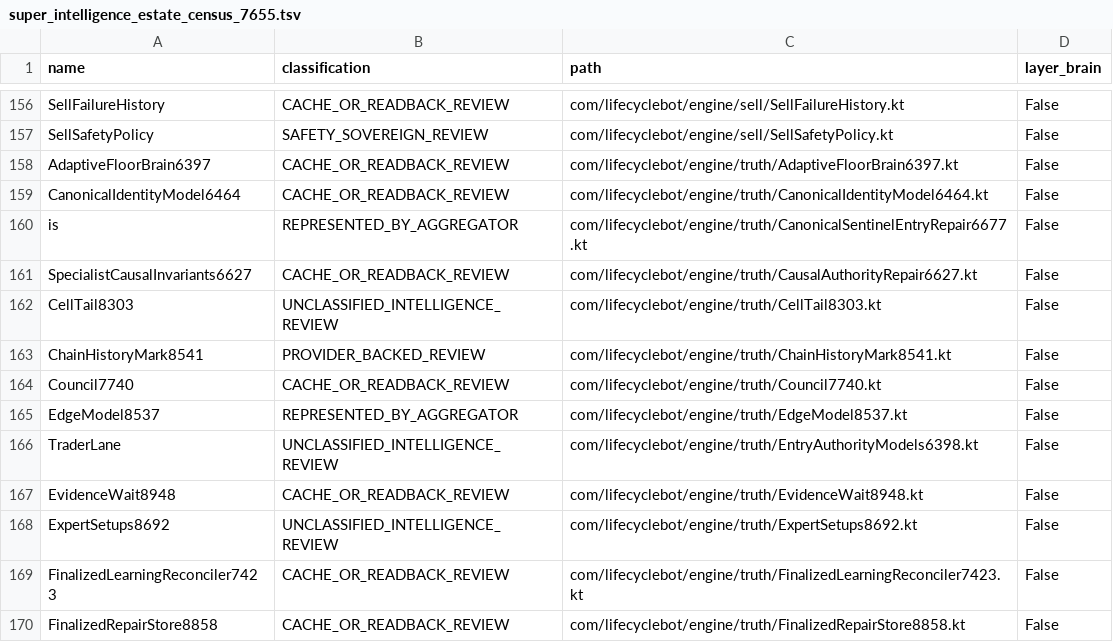
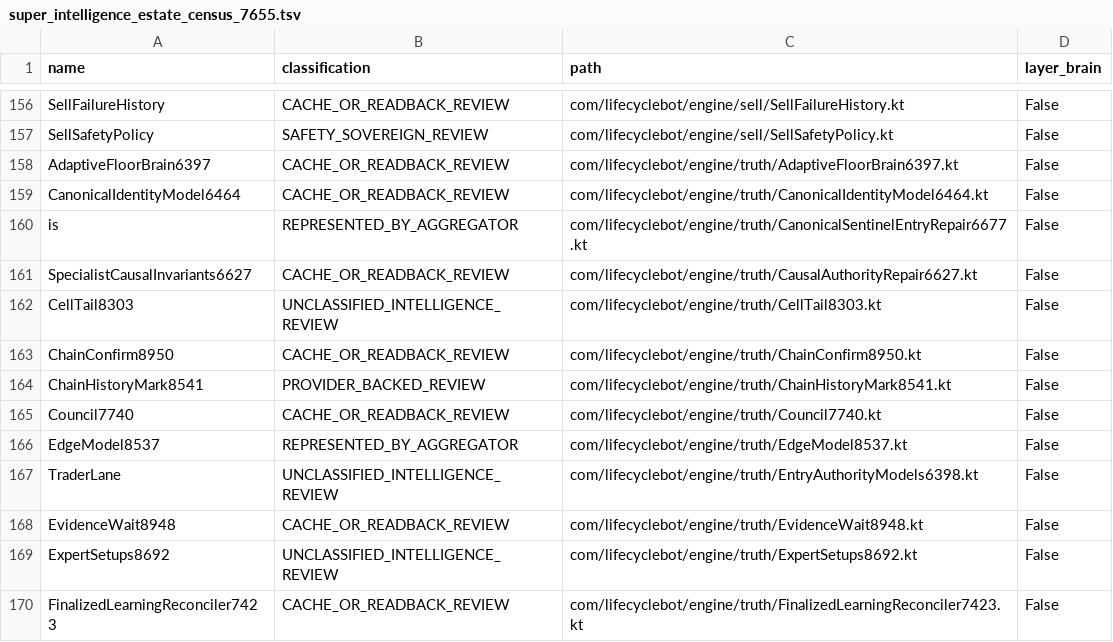
Before and after one commit to shaunhayes333-stack/lifecycle-bot, a TSV file: lifecycle_apk/audits/super_intelligence_estate_census_7655.tsv, drawn as a sheet; only a part is shown, gaps mark what is left out; the shorter side is filled out with more unchanged rows; the diff names each change by its address in the sheet, - before the commit and + after, or states it on an @@ line.

```diff
--- a/lifecycle_apk/audits/super_intelligence_estate_census_7655.tsv
+++ b/lifecycle_apk/audits/super_intelligence_estate_census_7655.tsv
+row 163: ChainConfirm8950 | CACHE_OR_READBACK_REVIEW | com/lifecyclebot/engine/truth/ChainConfirm8950.kt | False
```
Also changed, not shown: 16 other files.
